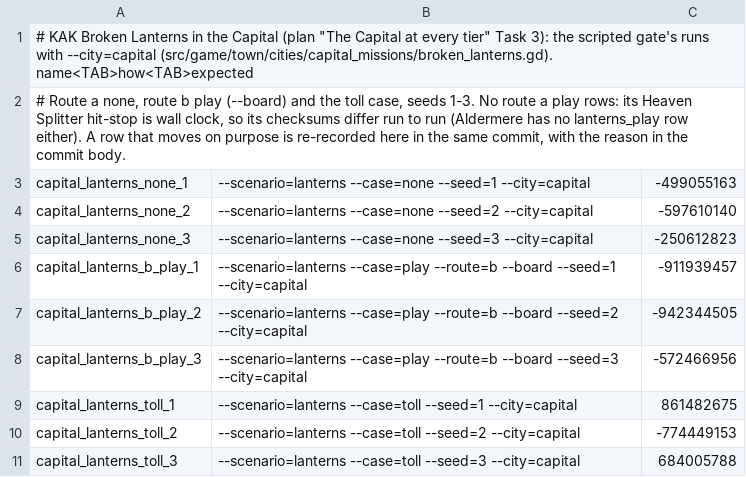
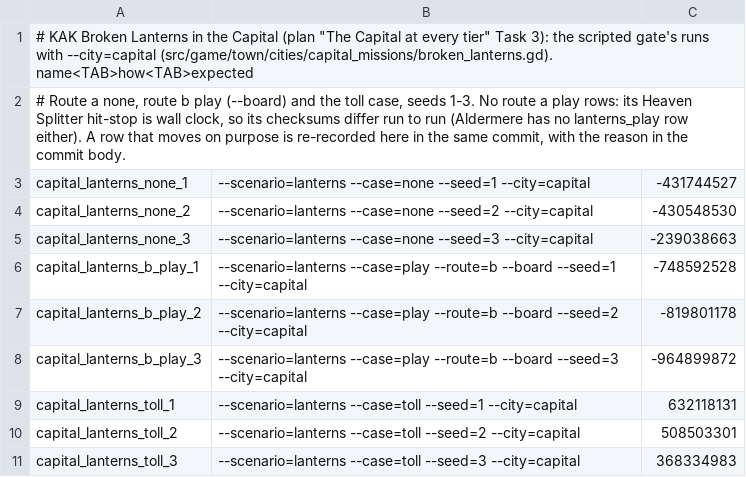
Before and after one commit to audoraemon/vfxProve, a TSV file: tools/dev/refs/capital_lanterns.tsv, drawn as a sheet.

```diff
--- a/tools/dev/refs/capital_lanterns.tsv
+++ b/tools/dev/refs/capital_lanterns.tsv
@@ -2,10 +2,10 @@
 # Route a none, route b play (--board) and the toll case, seeds 1-3. No route a play rows: its Heaven Splitter hit-stop is wall clock, so its checksums differ run to run (Aldermere has no lanterns_play row either). A row that moves on purpose is re-recorded here in the same commit, with the reason in the commit body.
-capital_lanterns_none_1	--scenario=lanterns --case=none --seed=1 --city=capital	-499055163
-capital_lanterns_none_2	--scenario=lanterns --case=none --seed=2 --city=capital	-597610140
-capital_lanterns_none_3	--scenario=lanterns --case=none --seed=3 --city=capital	-250612823
-capital_lanterns_b_play_1	--scenario=lanterns --case=play --route=b --board --seed=1 --city=capital	-911939457
-capital_lanterns_b_play_2	--scenario=lanterns --case=play --route=b --board --seed=2 --city=capital	-942344505
-capital_lanterns_b_play_3	--scenario=lanterns --case=play --route=b --board --seed=3 --city=capital	-572466956
-capital_lanterns_toll_1	--scenario=lanterns --case=toll --seed=1 --city=capital	861482675
-capital_lanterns_toll_2	--scenario=lanterns --case=toll --seed=2 --city=capital	-774449153
-capital_lanterns_toll_3	--scenario=lanterns --case=toll --seed=3 --city=capital	684005788
+capital_lanterns_none_1	--scenario=lanterns --case=none --seed=1 --city=capital	-431744527
+capital_lanterns_none_2	--scenario=lanterns --case=none --seed=2 --city=capital	-430548530
+capital_lanterns_none_3	--scenario=lanterns --case=none --seed=3 --city=capital	-239038663
+capital_lanterns_b_play_1	--scenario=lanterns --case=play --route=b --board --seed=1 --city=capital	-748592528
+capital_lanterns_b_play_2	--scenario=lanterns --case=play --route=b --board --seed=2 --city=capital	-819801178
+capital_lanterns_b_play_3	--scenario=lanterns --case=play --route=b --board --seed=3 --city=capital	-964899872
+capital_lanterns_toll_1	--scenario=lanterns --case=toll --seed=1 --city=capital	632118131
+capital_lanterns_toll_2	--scenario=lanterns --case=toll --seed=2 --city=capital	508503301
+capital_lanterns_toll_3	--scenario=lanterns --case=toll --seed=3 --city=capital	368334983
```
Also changed, not shown: 2 other files.
